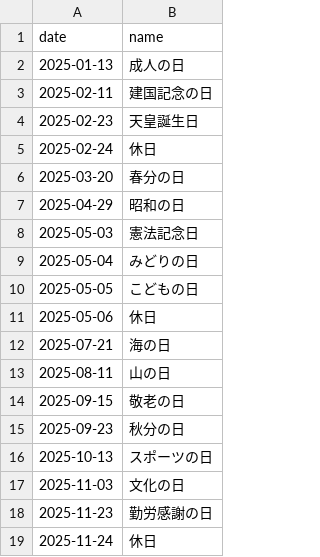
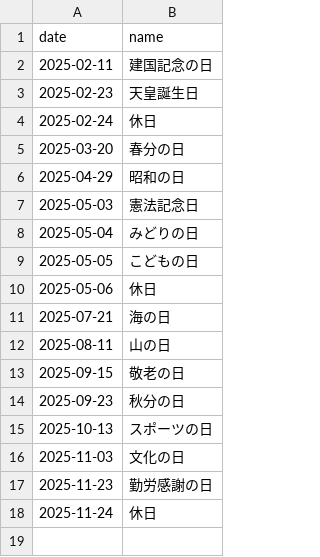
Before and after one commit to sasaplus1/japanese-public-holidays, a TSV file: mini.tsv, drawn as a sheet; the diff names each change by its address in the sheet, - before the commit and + after, or states it on an @@ line.

```diff
--- a/mini.tsv
+++ b/mini.tsv
-row 2: 2025-01-13 | 成人の日
```
Also changed, not shown: mini.csv, 8 other files.
